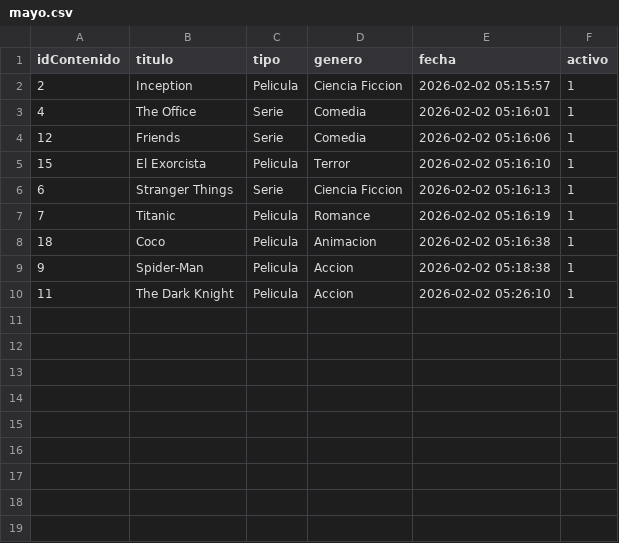
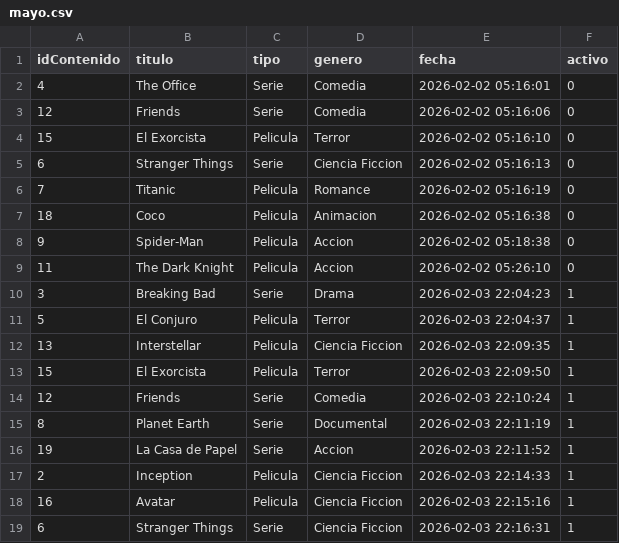
Before and after one commit to MaYoNGY/SISTEMA-DE-GESTION-DE-HISTORIALES-Y-RECOMENDACIONES, a CSV file: datos/historiales/mayo.csv, drawn as a sheet.

Commit message:
Commit 3: Se corrigio el comportamiento del historial del sistema

```diff
--- a/datos/historiales/mayo.csv
+++ b/datos/historiales/mayo.csv
@@ -1,10 +1,19 @@
 idContenido,titulo,tipo,genero,fecha,activo
-2,Inception,Pelicula,Ciencia Ficcion,2026-02-02 05:15:57,1
-4,The Office,Serie,Comedia,2026-02-02 05:16:01,1
-12,Friends,Serie,Comedia,2026-02-02 05:16:06,1
-15,El Exorcista,Pelicula,Terror,2026-02-02 05:16:10,1
-6,Stranger Things,Serie,Ciencia Ficcion,2026-02-02 05:16:13,1
-7,Titanic,Pelicula,Romance,2026-02-02 05:16:19,1
-18,Coco,Pelicula,Animacion,2026-02-02 05:16:38,1
-9,Spider-Man,Pelicula,Accion,2026-02-02 05:18:38,1
-11,The Dark Knight,Pelicula,Accion,2026-02-02 05:26:10,1
+4,The Office,Serie,Comedia,2026-02-02 05:16:01,0
+12,Friends,Serie,Comedia,2026-02-02 05:16:06,0
+15,El Exorcista,Pelicula,Terror,2026-02-02 05:16:10,0
+6,Stranger Things,Serie,Ciencia Ficcion,2026-02-02 05:16:13,0
+7,Titanic,Pelicula,Romance,2026-02-02 05:16:19,0
+18,Coco,Pelicula,Animacion,2026-02-02 05:16:38,0
+9,Spider-Man,Pelicula,Accion,2026-02-02 05:18:38,0
+11,The Dark Knight,Pelicula,Accion,2026-02-02 05:26:10,0
+3,Breaking Bad,Serie,Drama,2026-02-03 22:04:23,1
+5,El Conjuro,Pelicula,Terror,2026-02-03 22:04:37,1
+13,Interstellar,Pelicula,Ciencia Ficcion,2026-02-03 22:09:35,1
+15,El Exorcista,Pelicula,Terror,2026-02-03 22:09:50,1
+12,Friends,Serie,Comedia,2026-02-03 22:10:24,1
+8,Planet Earth,Serie,Documental,2026-02-03 22:11:19,1
+19,La Casa de Papel,Serie,Accion,2026-02-03 22:11:52,1
+2,Inception,Pelicula,Ciencia Ficcion,2026-02-03 22:14:33,1
+16,Avatar,Pelicula,Ciencia Ficcion,2026-02-03 22:15:16,1
+6,Stranger Things,Serie,Ciencia Ficcion,2026-02-03 22:16:31,1
```
Also changed, not shown: 4 other files.
